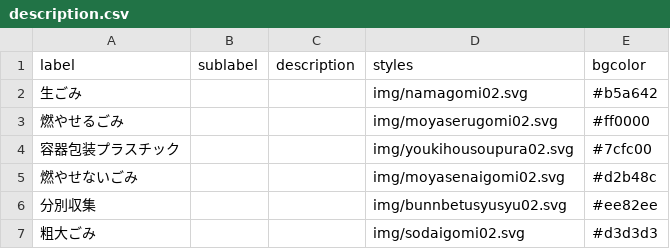
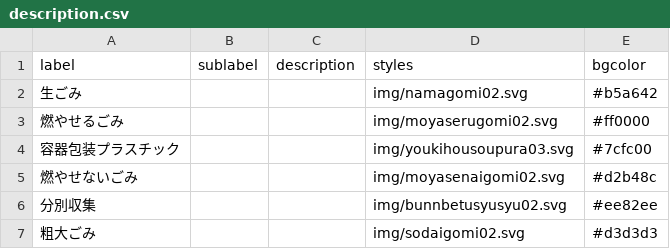
Before and after one commit to MilkRich/5374, a CSV file: data/description.csv, drawn as a sheet.

Commit message:
Update description.csv

```diff
--- a/data/description.csv
+++ b/data/description.csv
@@ -3,3 +3,3 @@ label,sublabel,description,styles,bgcolor
 燃やせるごみ,,,img/moyaserugomi02.svg,#ff0000
-容器包装プラスチック,,,img/youkihousoupura02.svg,#7cfc00
+容器包装プラスチック,,,img/youkihousoupura03.svg,#7cfc00
 燃やせないごみ,,,img/moyasenaigomi02.svg,#d2b48c
```
